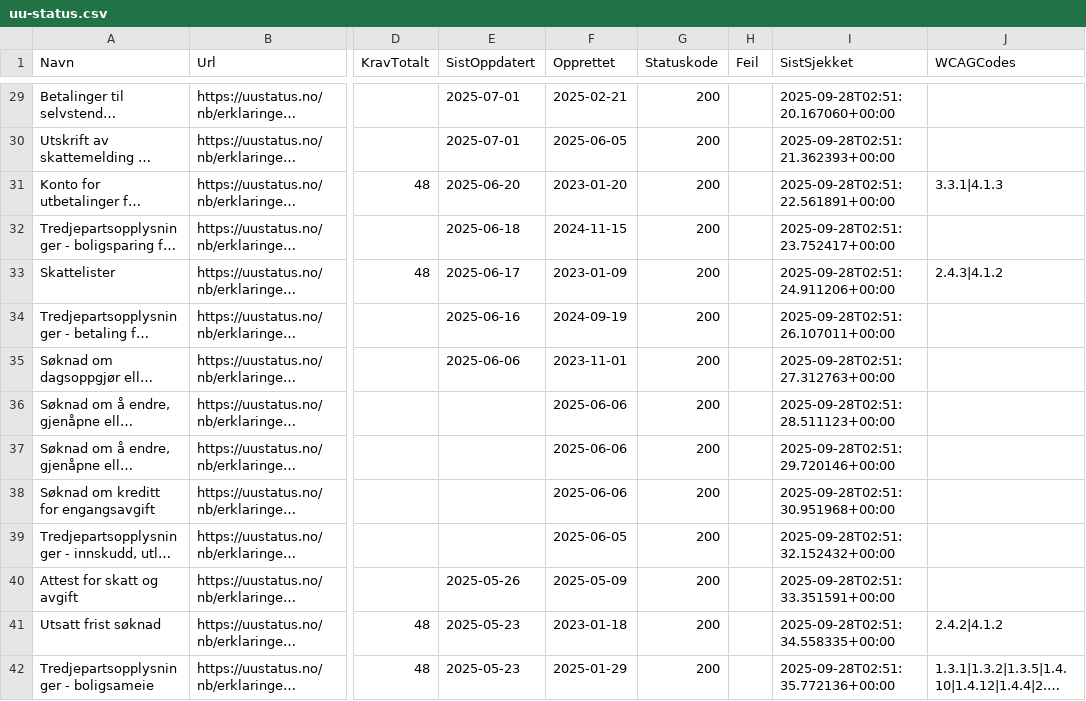
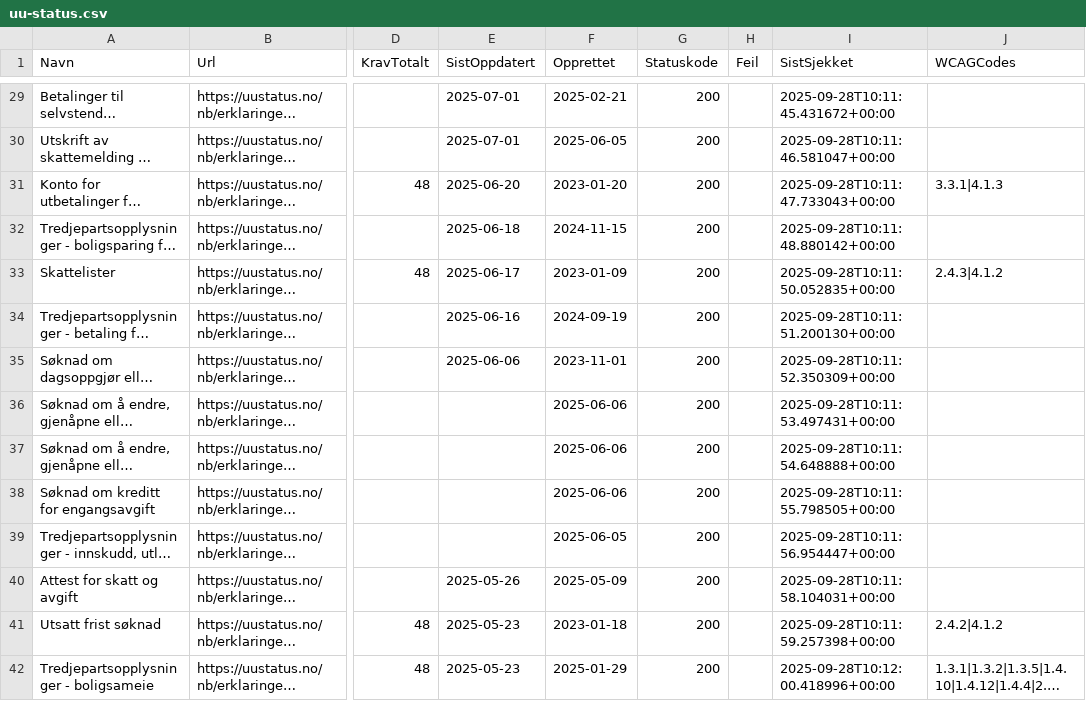
Before and after one commit to Almasy74/toolsified, a CSV file: docs/uu-status.csv, drawn as a sheet; only a part is shown, gaps mark what is left out; long unchanged cells end in …; the diff covers the shown part only; the diff names each change by its address in the sheet, - before the commit and + after, or states it on an @@ line.

```diff
--- a/docs/uu-status.csv
+++ b/docs/uu-status.csv
-I29 (SistSjekket): 2025-09-28T02:51:20.167060+00:00
+I29 (SistSjekket): 2025-09-28T10:11:45.431672+00:00
-I30 (SistSjekket): 2025-09-28T02:51:21.362393+00:00
+I30 (SistSjekket): 2025-09-28T10:11:46.581047+00:00
-I31 (SistSjekket): 2025-09-28T02:51:22.561891+00:00
+I31 (SistSjekket): 2025-09-28T10:11:47.733043+00:00
-I32 (SistSjekket): 2025-09-28T02:51:23.752417+00:00
+I32 (SistSjekket): 2025-09-28T10:11:48.880142+00:00
-I33 (SistSjekket): 2025-09-28T02:51:24.911206+00:00
+I33 (SistSjekket): 2025-09-28T10:11:50.052835+00:00
-I34 (SistSjekket): 2025-09-28T02:51:26.107011+00:00
+I34 (SistSjekket): 2025-09-28T10:11:51.200130+00:00
-I35 (SistSjekket): 2025-09-28T02:51:27.312763+00:00
+I35 (SistSjekket): 2025-09-28T10:11:52.350309+00:00
-I36 (SistSjekket): 2025-09-28T02:51:28.511123+00:00
+I36 (SistSjekket): 2025-09-28T10:11:53.497431+00:00
-I37 (SistSjekket): 2025-09-28T02:51:29.720146+00:00
+I37 (SistSjekket): 2025-09-28T10:11:54.648888+00:00
-I38 (SistSjekket): 2025-09-28T02:51:30.951968+00:00
+I38 (SistSjekket): 2025-09-28T10:11:55.798505+00:00
-I39 (SistSjekket): 2025-09-28T02:51:32.152432+00:00
+I39 (SistSjekket): 2025-09-28T10:11:56.954447+00:00
-I40 (SistSjekket): 2025-09-28T02:51:33.351591+00:00
+I40 (SistSjekket): 2025-09-28T10:11:58.104031+00:00
-I41 (SistSjekket): 2025-09-28T02:51:34.558335+00:00
+I41 (SistSjekket): 2025-09-28T10:11:59.257398+00:00
-I42 (SistSjekket): 2025-09-28T02:51:35.772136+00:00
+I42 (SistSjekket): 2025-09-28T10:12:00.418996+00:00
```
Also changed, not shown: 67 edited cells elsewhere in this file, uu-status.csv, 2 other files.
